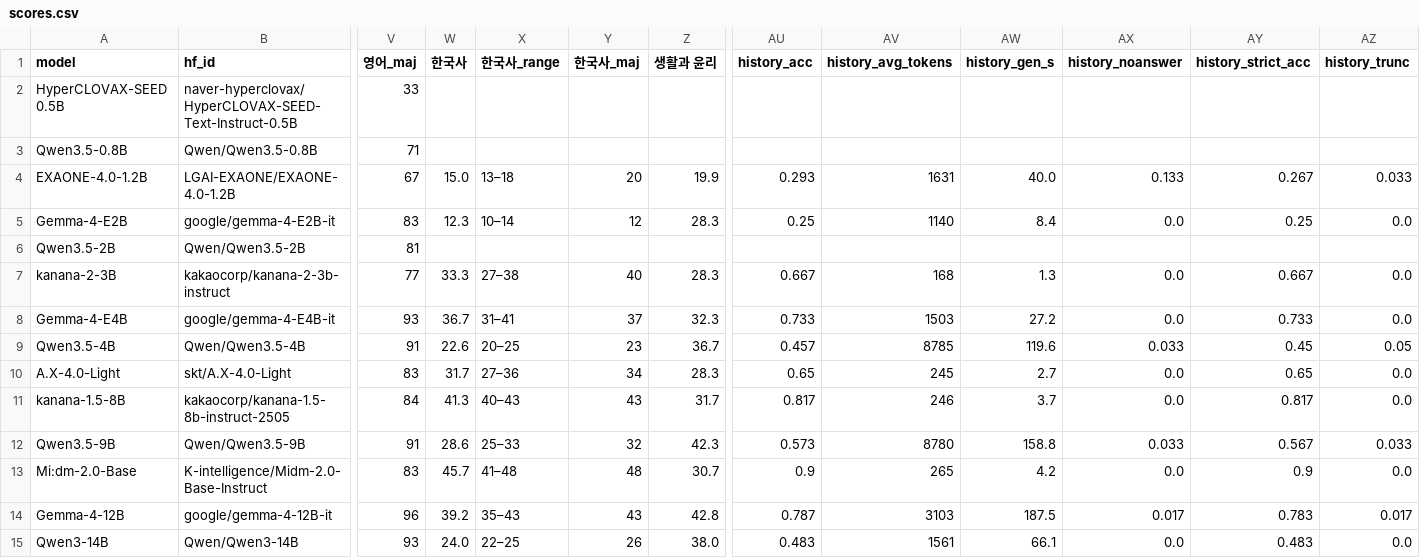
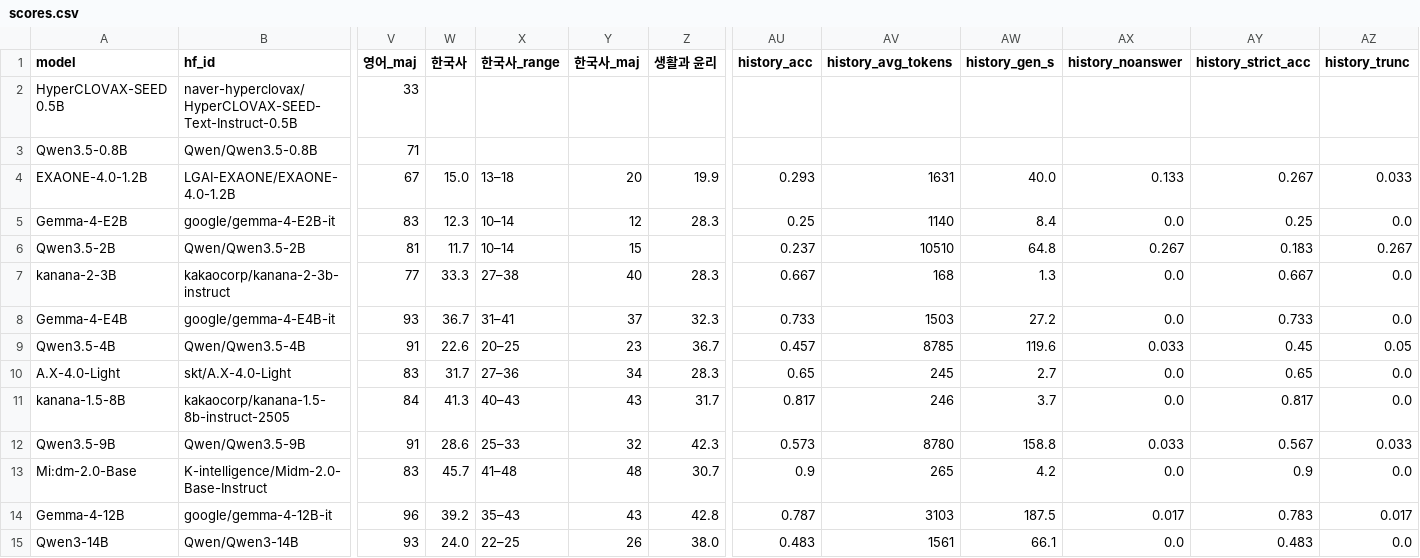
Before and after one commit to geumjin99/suneung2027-llm-bench, a CSV file: results/scores.csv, drawn as a sheet; only a part is shown, gaps mark what is left out; the diff names each change by its address in the sheet, - before the commit and + after, or states it on an @@ line.

```diff
--- a/results/scores.csv
+++ b/results/scores.csv
-W6 (한국사): (empty)
+W6 (한국사): 11.7
-X6 (한국사_range): (empty)
+X6 (한국사_range): 10–14
-Y6 (한국사_maj): (empty)
+Y6 (한국사_maj): 15
-AU6 (history_acc): (empty)
+AU6 (history_acc): 0.237
-AV6 (history_avg_tokens): (empty)
+AV6 (history_avg_tokens): 10510
-AW6 (history_gen_s): (empty)
+AW6 (history_gen_s): 64.8
-AX6 (history_noanswer): (empty)
+AX6 (history_noanswer): 0.267
-AY6 (history_strict_acc): (empty)
+AY6 (history_strict_acc): 0.183
-AZ6 (history_trunc): (empty)
+AZ6 (history_trunc): 0.267
```
Also changed, not shown: results/per_question.csv, 10 other files.
